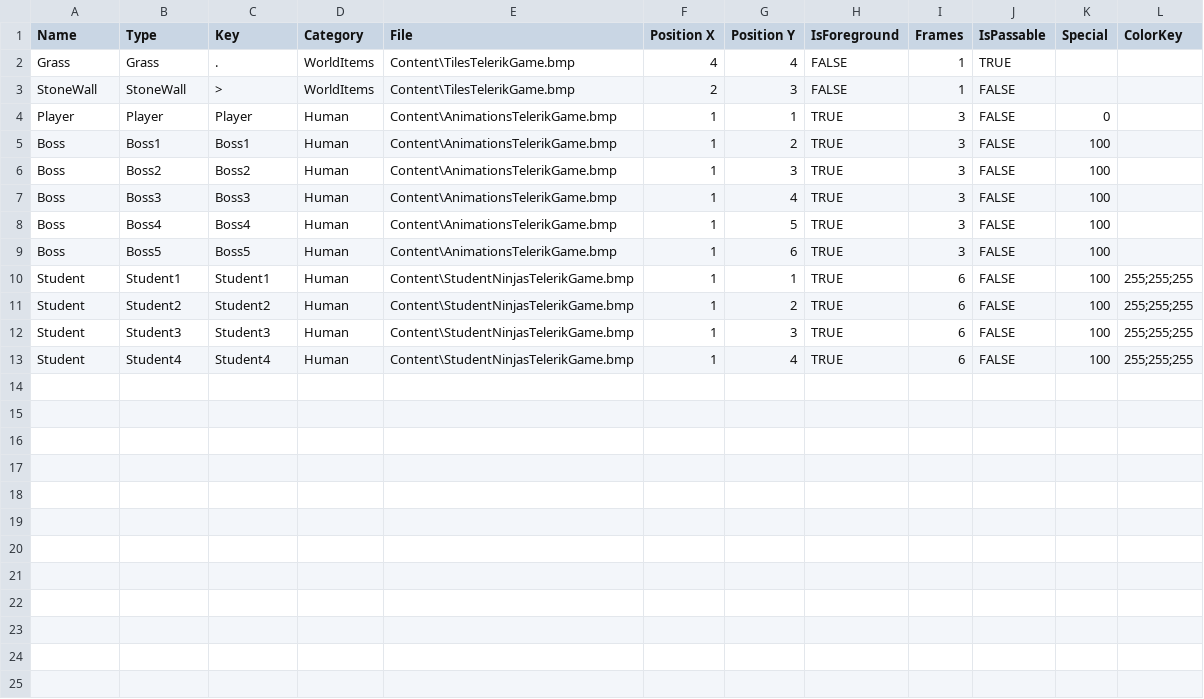
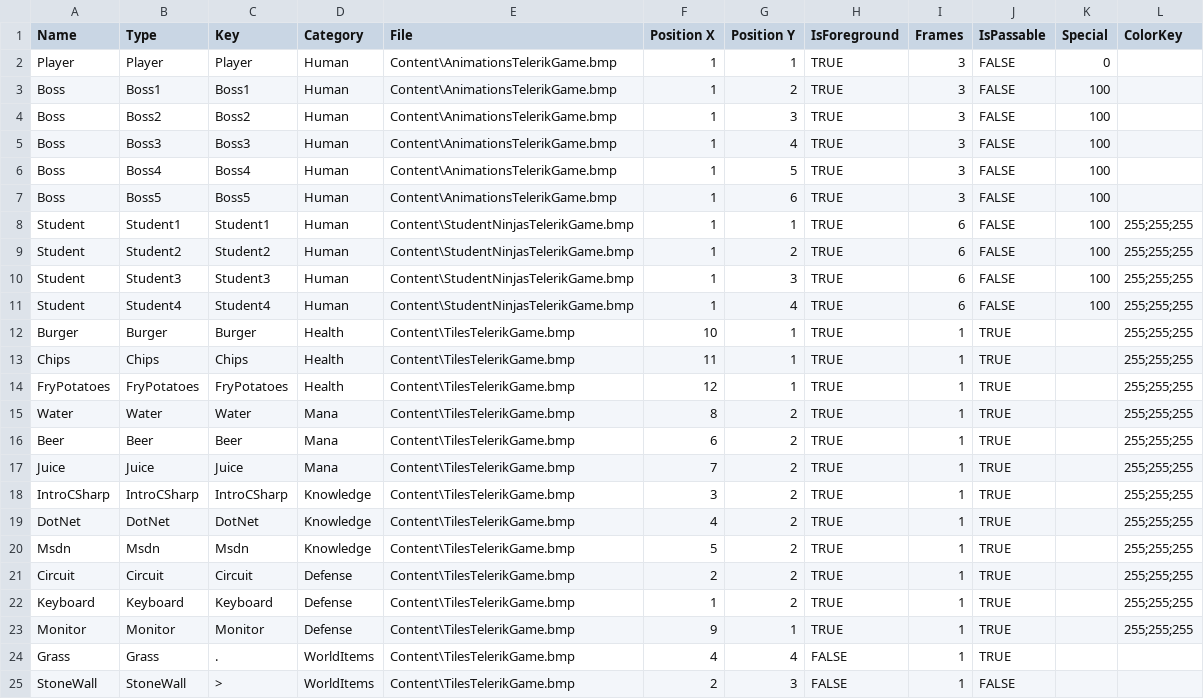
Before and after one commit to VentsislavGeorgiev-LyubomirGanchev/Telerik-OOP-2014-TeamGabrielGarciaMarquez, a CSV file: TeamGabrielGarciaMarquez/RolePlayingGame/Content/Entities.csv, drawn as a sheet.

```diff
--- a/TeamGabrielGarciaMarquez/RolePlayingGame/Content/Entities.csv
+++ b/TeamGabrielGarciaMarquez/RolePlayingGame/Content/Entities.csv
@@ -1,4 +1,2 @@
 Name,Type,Key,Category,File,Position X,Position Y,IsForeground,Frames,IsPassable,Special,ColorKey
-Grass,Grass,.,WorldItems,Content\TilesTelerikGame.bmp,4,4,FALSE,1,TRUE,,
-StoneWall,StoneWall,>,WorldItems,Content\TilesTelerikGame.bmp,2,3,FALSE,1,FALSE,,
 Player,Player,Player,Human,Content\AnimationsTelerikGame.bmp,1,1,TRUE,3,FALSE,0,
@@ -13 +11,15 @@ Student,Student3,Student3,Human,Content\StudentNinjasTelerikGame.bmp,1,3,TRUE,6,
 Student,Student4,Student4,Human,Content\StudentNinjasTelerikGame.bmp,1,4,TRUE,6,FALSE,100,255;255;255
+Burger,Burger,Burger,Health,Content\TilesTelerikGame.bmp,10,1,TRUE,1,TRUE,,255;255;255
+Chips,Chips,Chips,Health,Content\TilesTelerikGame.bmp,11,1,TRUE,1,TRUE,,255;255;255
+FryPotatoes,FryPotatoes,FryPotatoes,Health,Content\TilesTelerikGame.bmp,12,1,TRUE,1,TRUE,,255;255;255
+Water,Water,Water,Mana,Content\TilesTelerikGame.bmp,8,2,TRUE,1,TRUE,,255;255;255
+Beer,Beer,Beer,Mana,Content\TilesTelerikGame.bmp,6,2,TRUE,1,TRUE,,255;255;255
+Juice,Juice,Juice,Mana,Content\TilesTelerikGame.bmp,7,2,TRUE,1,TRUE,,255;255;255
+IntroCSharp,IntroCSharp,IntroCSharp,Knowledge,Content\TilesTelerikGame.bmp,3,2,TRUE,1,TRUE,,255;255;255
+DotNet,DotNet,DotNet,Knowledge,Content\TilesTelerikGame.bmp,4,2,TRUE,1,TRUE,,255;255;255
+Msdn,Msdn,Msdn,Knowledge,Content\TilesTelerikGame.bmp,5,2,TRUE,1,TRUE,,255;255;255
+Circuit,Circuit,Circuit,Defense,Content\TilesTelerikGame.bmp,2,2,TRUE,1,TRUE,,255;255;255
+Keyboard,Keyboard,Keyboard,Defense,Content\TilesTelerikGame.bmp,1,2,TRUE,1,TRUE,,255;255;255
+Monitor,Monitor,Monitor,Defense,Content\TilesTelerikGame.bmp,9,1,TRUE,1,TRUE,,255;255;255
+Grass,Grass,.,WorldItems,Content\TilesTelerikGame.bmp,4,4,FALSE,1,TRUE,,
+StoneWall,StoneWall,>,WorldItems,Content\TilesTelerikGame.bmp,2,3,FALSE,1,FALSE,,
```
Also changed, not shown: 2 other files.
